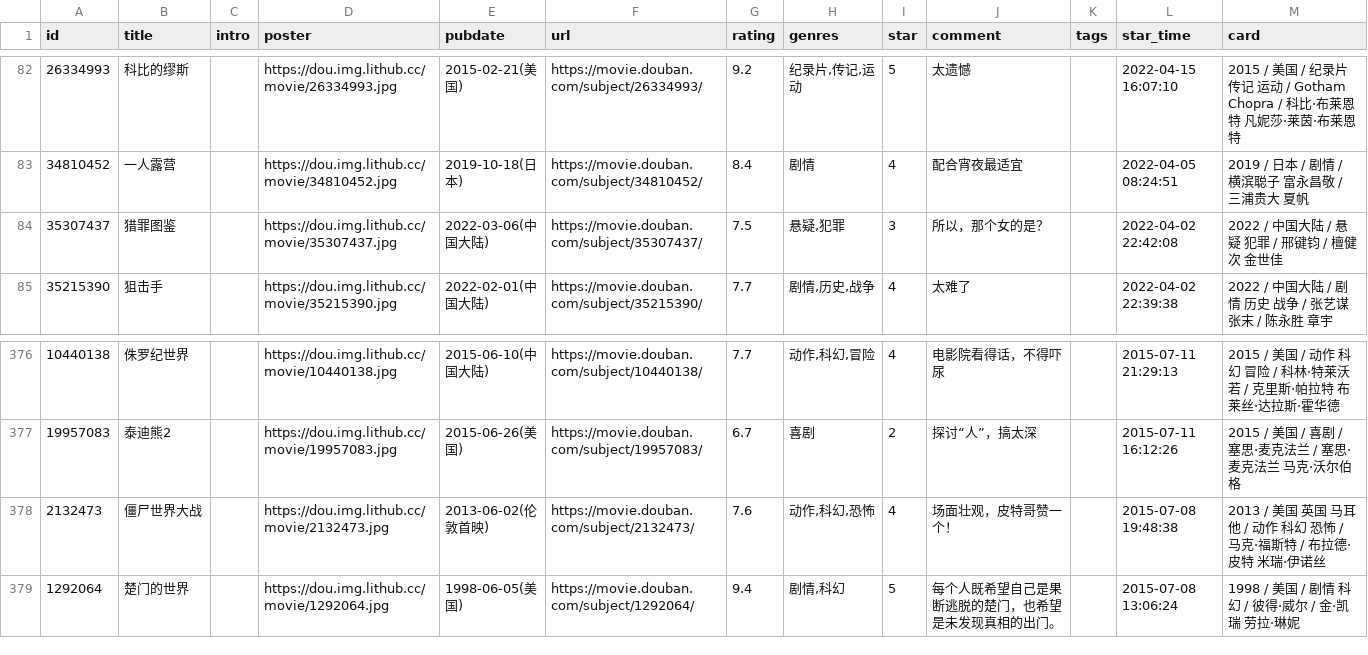
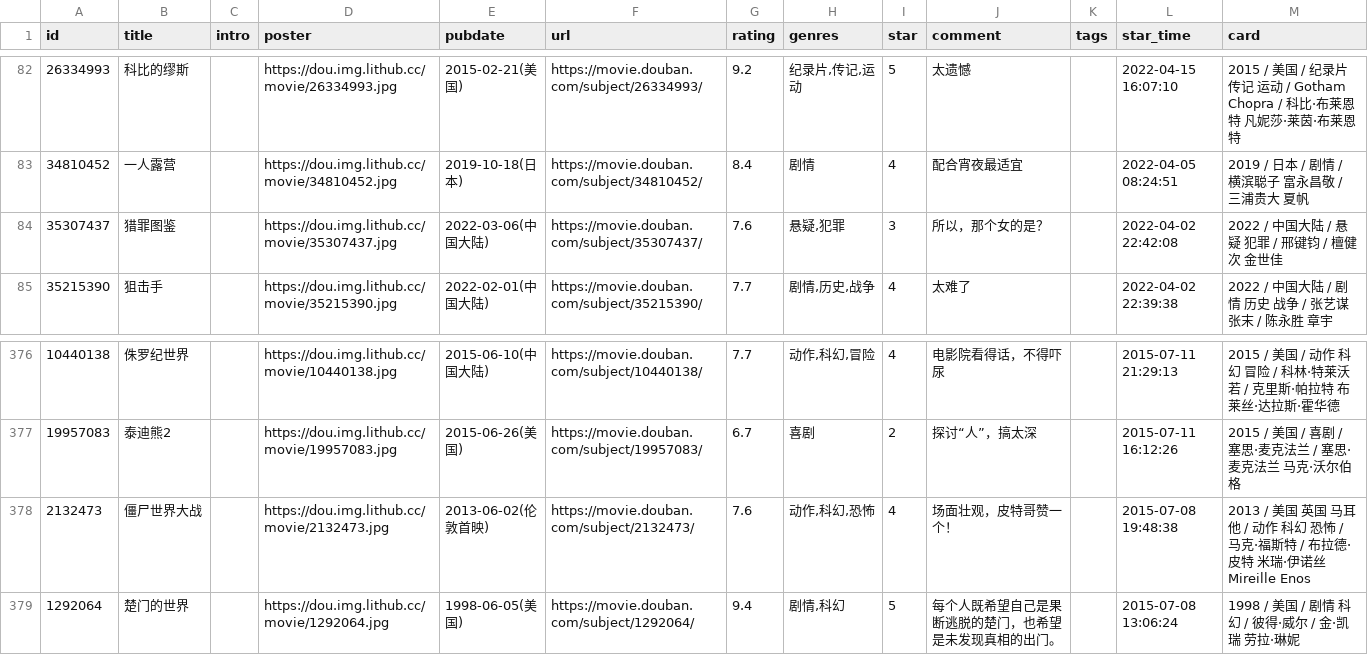
Before and after one commit to lmm214/douban, a CSV file: data/douban/movie.csv, drawn as a sheet; only a part is shown, gaps mark what is left out.

Commit message:
chore: update douban data

```diff
--- a/data/douban/movie.csv
+++ b/data/douban/movie.csv
@@ -83,3 +83,3 @@ id,title,intro,poster,pubdate,url,rating,genres,star,comment,tags,star_time,card
 34810452,一人露营,,https://dou.img.lithub.cc/movie/34810452.jpg,2019-10-18(日本),https://movie.douban.com/subject/34810452/,8.4,剧情,4,配合宵夜最适宜,,2022-04-05 08:24:51,2019 / 日本 / 剧情 / 横滨聪子 富永昌敬 / 三浦贵大 夏帆
-35307437,猎罪图鉴,,https://dou.img.lithub.cc/movie/35307437.jpg,2022-03-06(中国大陆),https://movie.douban.com/subject/35307437/,7.5,"悬疑,犯罪",3,所以，那个女的是？,,2022-04-02 22:42:08,2022 / 中国大陆 / 悬疑 犯罪 / 邢键钧 / 檀健次 金世佳
+35307437,猎罪图鉴,,https://dou.img.lithub.cc/movie/35307437.jpg,2022-03-06(中国大陆),https://movie.douban.com/subject/35307437/,7.6,"悬疑,犯罪",3,所以，那个女的是？,,2022-04-02 22:42:08,2022 / 中国大陆 / 悬疑 犯罪 / 邢键钧 / 檀健次 金世佳
 35215390,狙击手,,https://dou.img.lithub.cc/movie/35215390.jpg,2022-02-01(中国大陆),https://movie.douban.com/subject/35215390/,7.7,"剧情,历史,战争",4,太难了,,2022-04-02 22:39:38,2022 / 中国大陆 / 剧情 历史 战争 / 张艺谋 张末 / 陈永胜 章宇
@@ -377,3 +377,3 @@ id,title,intro,poster,pubdate,url,rating,genres,star,comment,tags,star_time,card
 19957083,泰迪熊2,,https://dou.img.lithub.cc/movie/19957083.jpg,2015-06-26(美国),https://movie.douban.com/subject/19957083/,6.7,喜剧,2,探讨“人”，搞太深,,2015-07-11 16:12:26,2015 / 美国 / 喜剧 / 塞思·麦克法兰 / 塞思·麦克法兰 马克·沃尔伯格
-2132473,僵尸世界大战,,https://dou.img.lithub.cc/movie/2132473.jpg,2013-06-02(伦敦首映),https://movie.douban.com/subject/2132473/,7.6,"动作,科幻,恐怖",4,场面壮观，皮特哥赞一个！,,2015-07-08 19:48:38,2013 / 美国 英国 马耳他 / 动作 科幻 恐怖 / 马克·福斯特 / 布拉德·皮特 米瑞·伊诺丝
+2132473,僵尸世界大战,,https://dou.img.lithub.cc/movie/2132473.jpg,2013-06-02(伦敦首映),https://movie.douban.com/subject/2132473/,7.6,"动作,科幻,恐怖",4,场面壮观，皮特哥赞一个！,,2015-07-08 19:48:38,2013 / 美国 英国 马耳他 / 动作 科幻 恐怖 / 马克·福斯特 / 布拉德·皮特 米瑞·伊诺丝 Mireille Enos
 1292064,楚门的世界,,https://dou.img.lithub.cc/movie/1292064.jpg,1998-06-05(美国),https://movie.douban.com/subject/1292064/,9.4,"剧情,科幻",5,每个人既希望自己是果断逃脱的楚门，也希望是未发现真相的出门。,,2015-07-08 13:06:24,1998 / 美国 / 剧情 科幻 / 彼得·威尔 / 金·凯瑞 劳拉·琳妮
```
